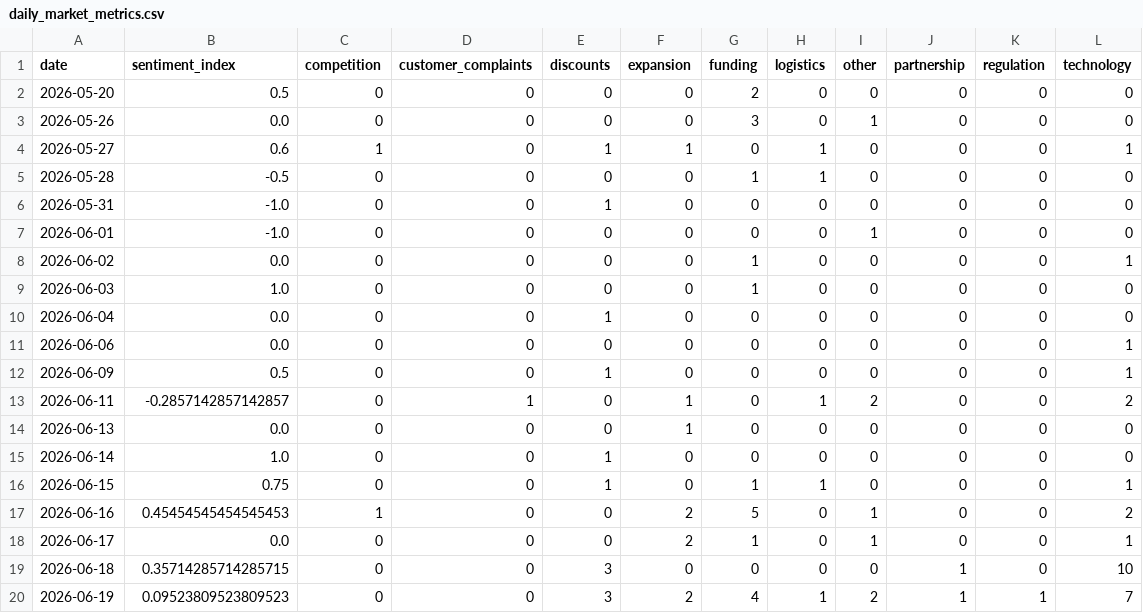
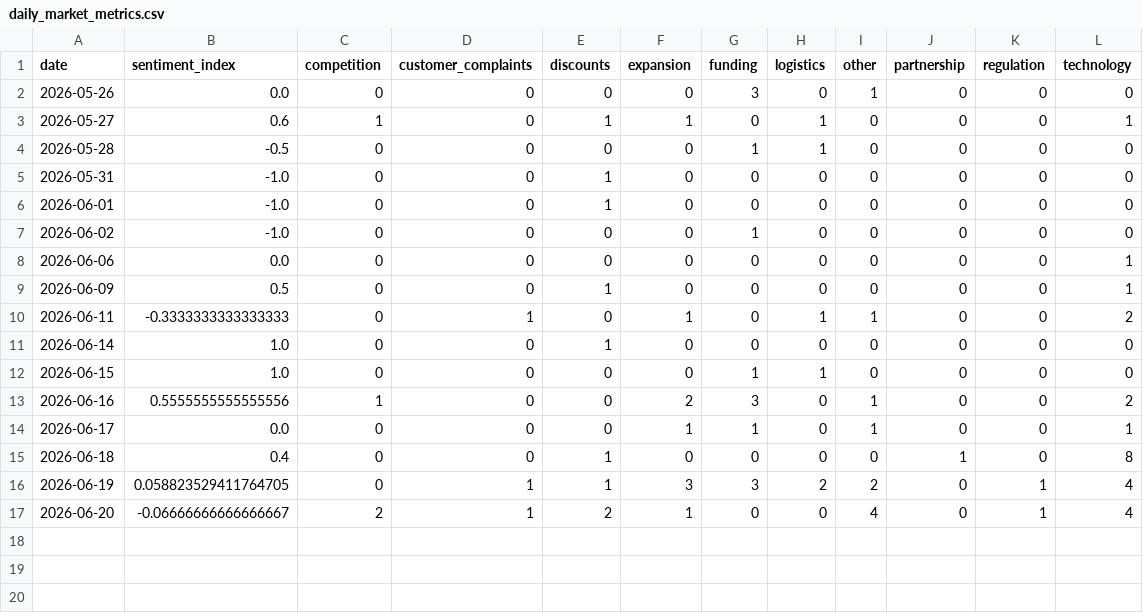
Before and after one commit to 2310Gayatri/AI-Ecommerce-Trend-Forecaster, a CSV file: data/processed/daily_market_metrics.csv, drawn as a sheet.

```diff
--- a/data/processed/daily_market_metrics.csv
+++ b/data/processed/daily_market_metrics.csv
@@ -1,3 +1,2 @@
 date,sentiment_index,competition,customer_complaints,discounts,expansion,funding,logistics,other,partnership,regulation,technology
-2026-05-20,0.5,0,0,0,0,2,0,0,0,0,0
 2026-05-26,0.0,0,0,0,0,3,0,1,0,0,0
@@ -6,15 +5,13 @@ date,sentiment_index,competition,customer_complaints,discounts,expansion,funding
 2026-05-31,-1.0,0,0,1,0,0,0,0,0,0,0
-2026-06-01,-1.0,0,0,0,0,0,0,1,0,0,0
-2026-06-02,0.0,0,0,0,0,1,0,0,0,0,1
-2026-06-03,1.0,0,0,0,0,1,0,0,0,0,0
-2026-06-04,0.0,0,0,1,0,0,0,0,0,0,0
+2026-06-01,-1.0,0,0,1,0,0,0,0,0,0,0
+2026-06-02,-1.0,0,0,0,0,1,0,0,0,0,0
 2026-06-06,0.0,0,0,0,0,0,0,0,0,0,1
 2026-06-09,0.5,0,0,1,0,0,0,0,0,0,1
-2026-06-11,-0.2857142857142857,0,1,0,1,0,1,2,0,0,2
-2026-06-13,0.0,0,0,0,1,0,0,0,0,0,0
+2026-06-11,-0.3333333333333333,0,1,0,1,0,1,1,0,0,2
 2026-06-14,1.0,0,0,1,0,0,0,0,0,0,0
-2026-06-15,0.75,0,0,1,0,1,1,0,0,0,1
-2026-06-16,0.45454545454545453,1,0,0,2,5,0,1,0,0,2
-2026-06-17,0.0,0,0,0,2,1,0,1,0,0,1
-2026-06-18,0.35714285714285715,0,0,3,0,0,0,0,1,0,10
-2026-06-19,0.09523809523809523,0,0,3,2,4,1,2,1,1,7
+2026-06-15,1.0,0,0,0,0,1,1,0,0,0,0
+2026-06-16,0.5555555555555556,1,0,0,2,3,0,1,0,0,2
+2026-06-17,0.0,0,0,0,1,1,0,1,0,0,1
+2026-06-18,0.4,0,0,1,0,0,0,0,1,0,8
+2026-06-19,0.058823529411764705,0,1,1,3,3,2,2,0,1,4
+2026-06-20,-0.06666666666666667,2,1,2,1,0,0,4,0,1,4
```
Also changed, not shown: data/processed/brand_daily_metrics.csv, data/processed/market_forecast_history.csv, 1 other file.
